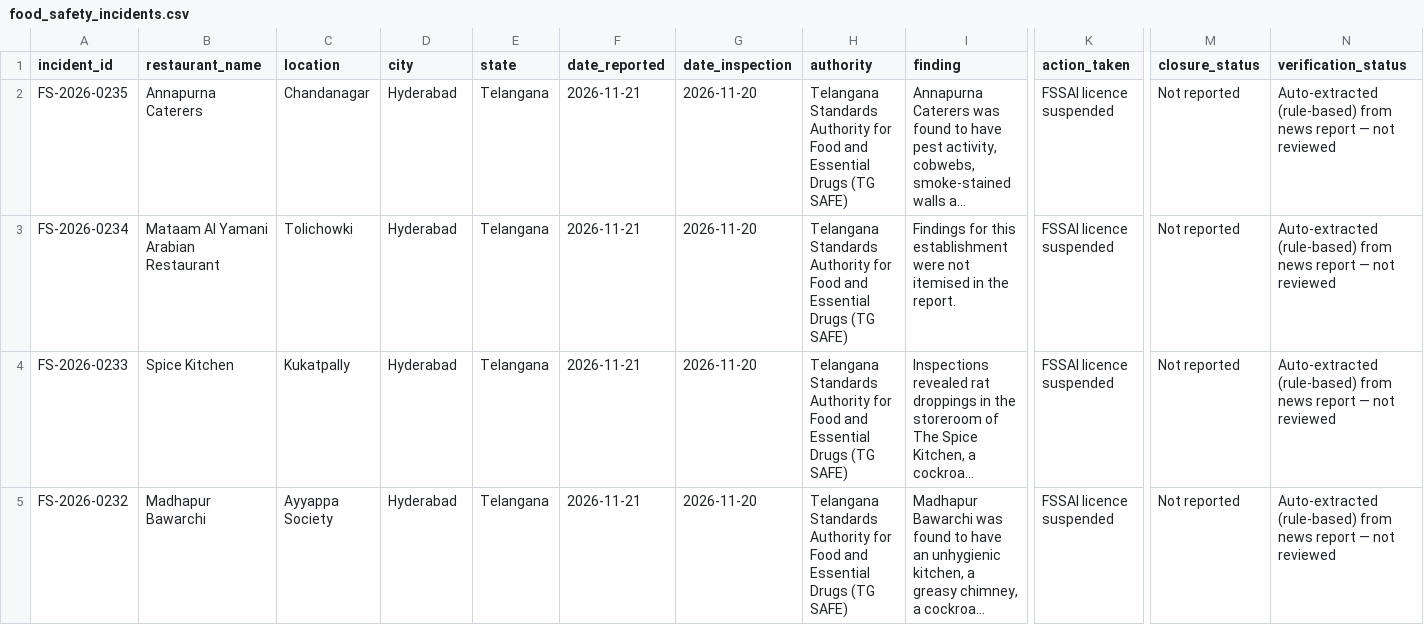
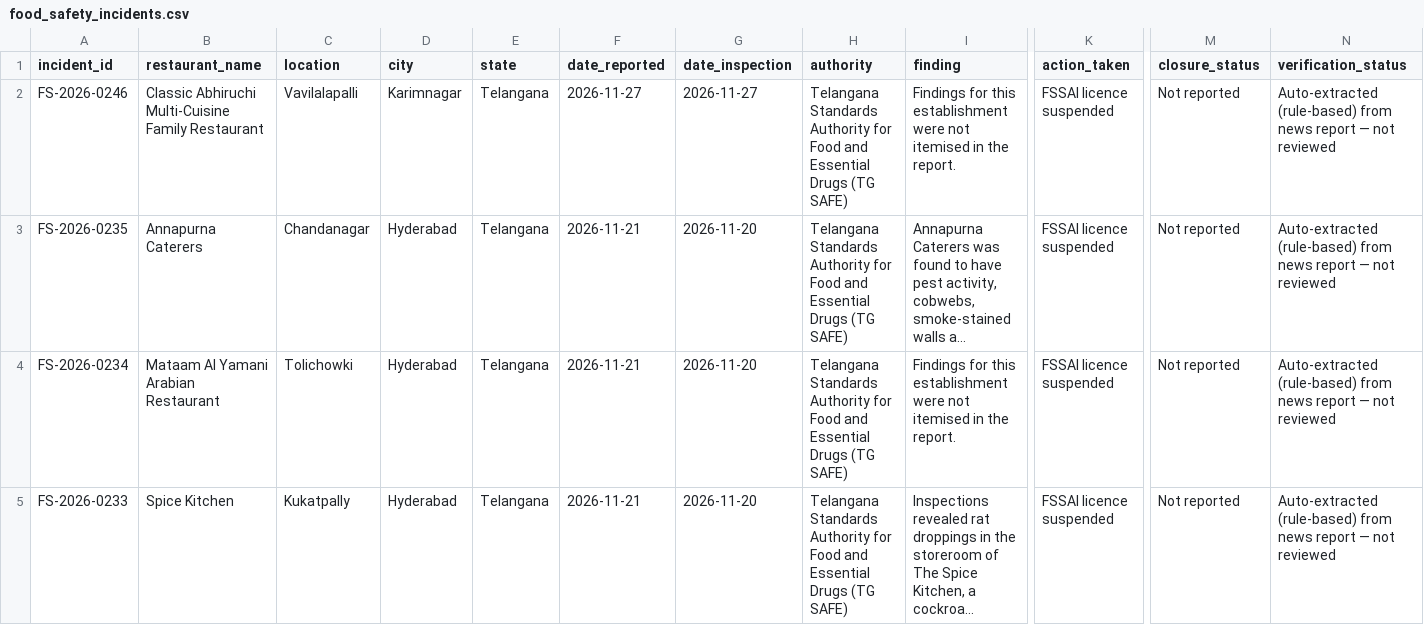
Before and after one commit to k-vk/foodsafetrytracker, a CSV file: data/food_safety_incidents.csv, drawn as a sheet; only a part is shown, gaps mark what is left out; the shorter side is filled out with more unchanged rows; long unchanged cells end in …; rows hold the shown columns only; the diff names each change by its address in the sheet, - before the commit and + after, or states it on an @@ line.

```diff
--- a/data/food_safety_incidents.csv
+++ b/data/food_safety_incidents.csv
+row 2: FS-2026-0246 | Classic Abhiruchi Multi-Cuisine Family Restaurant | Vavilalapalli | Karimnagar | Telangana | 2026-11-27 | 2026-11-27 | Telangana Standards Authority for Food and Essential Drugs (TG SAFE) | Findings for this establishment were not itemised in the report. | FSSAI licence suspended | Not reported | Auto-extracted (rule-based) from news report — not reviewed
```
Also changed, not shown: data/review_queue.csv, 3 other files.
